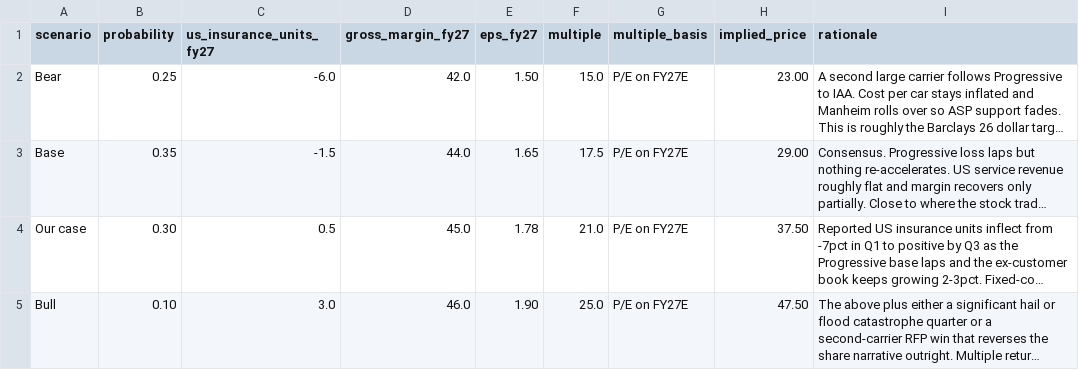
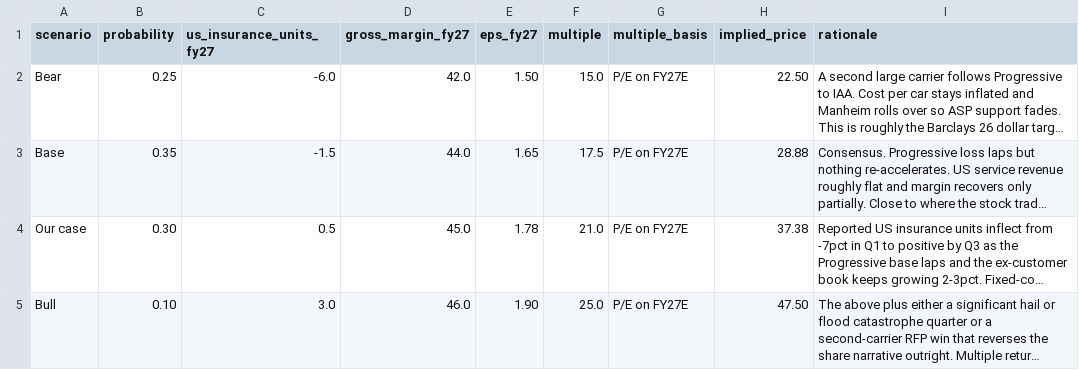
Before and after one commit to Stock-Pitch-Team/copart-altdata, a CSV file: data/manual/scenarios.csv, drawn as a sheet; long unchanged cells end in …; the diff names each change by its address in the sheet, - before the commit and + after, or states it on an @@ line.

```diff
--- a/data/manual/scenarios.csv
+++ b/data/manual/scenarios.csv
-H2 (implied_price): 23.00
+H2 (implied_price): 22.50
-H3 (implied_price): 29.00
+H3 (implied_price): 28.88
-H4 (implied_price): 37.50
+H4 (implied_price): 37.38
```
Also changed, not shown: data/manual/catalysts.csv, data/manual/cprt_quarterly_financials.csv, 21 other files.
